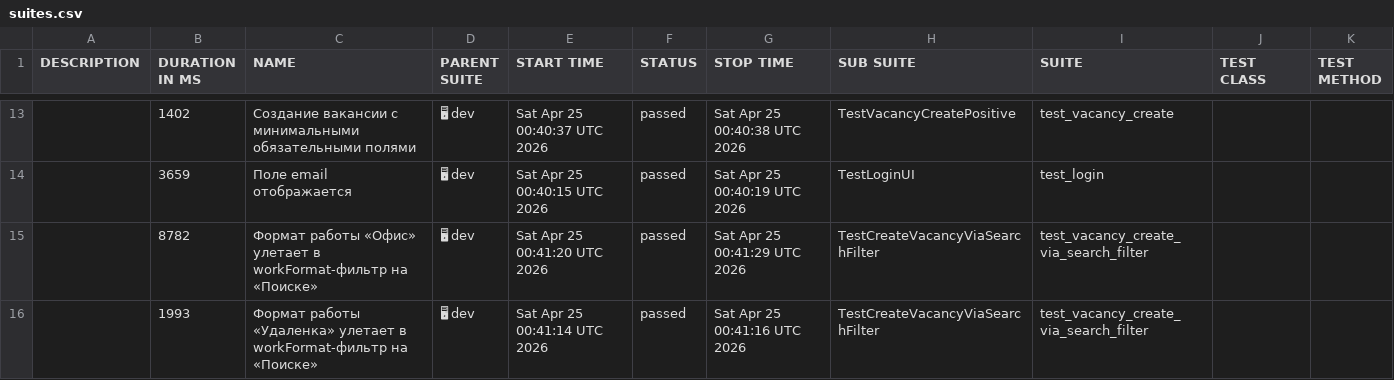
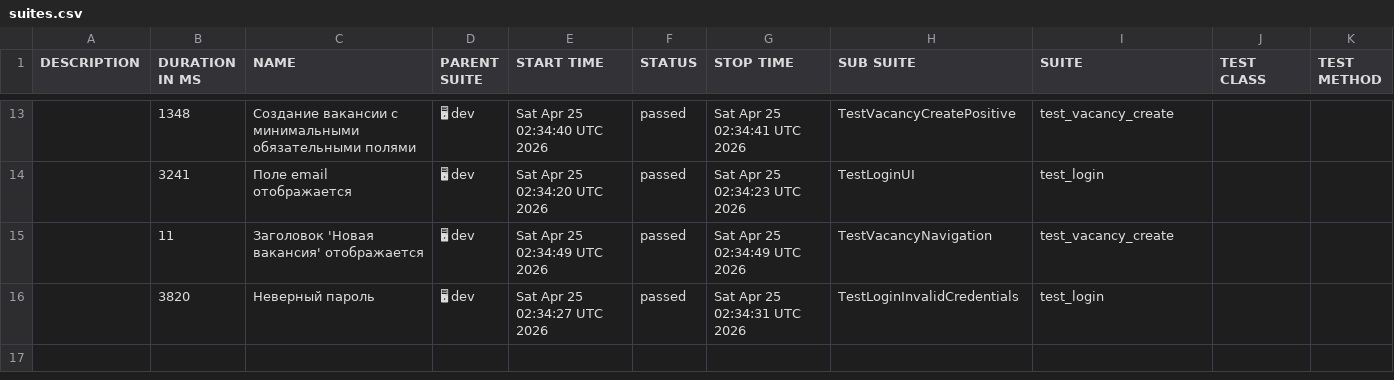
Before and after one commit to Aliapiat/relevanter_tests, a CSV file: dev/data/suites.csv, drawn as a sheet; only a part is shown, gaps mark what is left out; the diff covers the shown part only.

```diff
--- a/dev/data/suites.csv
+++ b/dev/data/suites.csv
@@ -16,4 +16,4 @@
-"","1402","Создание вакансии с минимальными обязательными полями","🖥 dev","Sat Apr 25 00:40:37 UTC 2026","passed","Sat Apr 25 00:40:38 UTC 2026","TestVacancyCreatePositive","test_vacancy_create","",""
-"","3659","Поле email отображается","🖥 dev","Sat Apr 25 00:40:15 UTC 2026","passed","Sat Apr 25 00:40:19 UTC 2026","TestLoginUI","test_login","",""
-"","8782","Формат работы «Офис» улетает в workFormat-фильтр на «Поиске»","🖥 dev","Sat Apr 25 00:41:20 UTC 2026","passed","Sat Apr 25 00:41:29 UTC 2026","TestCreateVacancyViaSearchFilter","test_vacancy_create_via_search_filter","",""
-"","1993","Формат работы «Удаленка» улетает в workFormat-фильтр на «Поиске»","🖥 dev","Sat Apr 25 00:41:14 UTC 2026","passed","Sat Apr 25 00:41:16 UTC 2026","TestCreateVacancyViaSearchFilter","test_vacancy_create_via_search_filter","",""
+"","1348","Создание вакансии с минимальными обязательными полями","🖥 dev","Sat Apr 25 02:34:40 UTC 2026","passed","Sat Apr 25 02:34:41 UTC 2026","TestVacancyCreatePositive","test_vacancy_create","",""
+"","3241","Поле email отображается","🖥 dev","Sat Apr 25 02:34:20 UTC 2026","passed","Sat Apr 25 02:34:23 UTC 2026","TestLoginUI","test_login","",""
+"","11","Заголовок 'Новая вакансия' отображается","🖥 dev","Sat Apr 25 02:34:49 UTC 2026","passed","Sat Apr 25 02:34:49 UTC 2026","TestVacancyNavigation","test_vacancy_create","",""
+"","3820","Неверный пароль","🖥 dev","Sat Apr 25 02:34:27 UTC 2026","passed","Sat Apr 25 02:34:31 UTC 2026","TestLoginInvalidCredentials","test_login","",""
```
Also changed, not shown: 4 added rows, 4 removed rows and 23 edited cells elsewhere in this file, dev/data/behaviors.csv, 42 other files.
